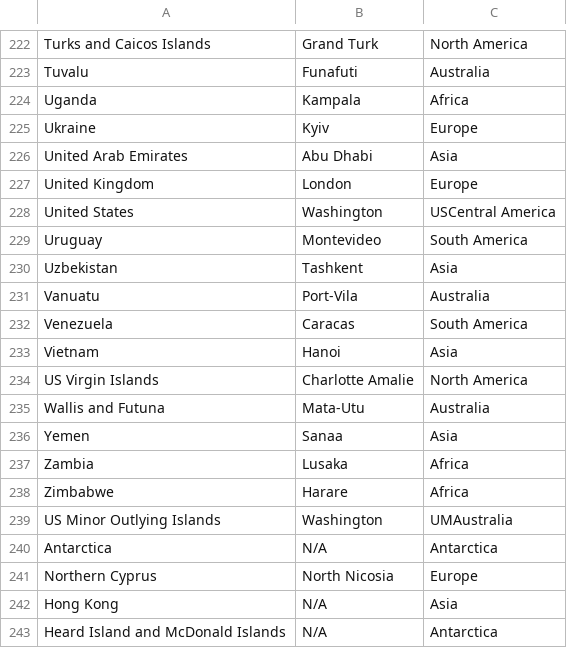
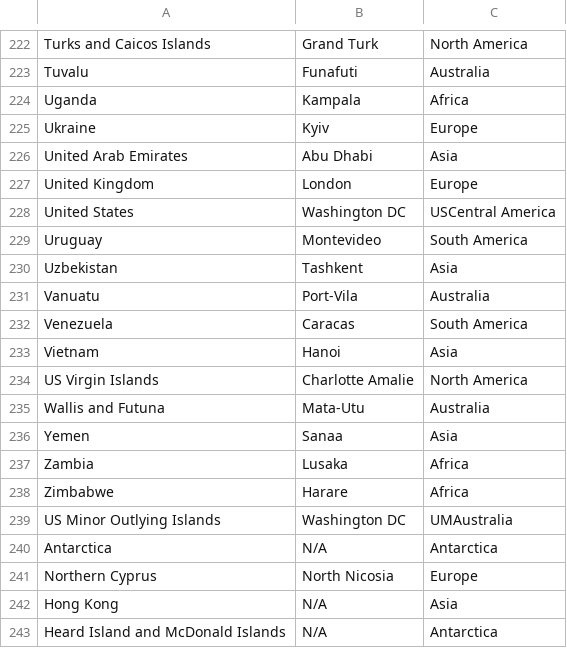
Before and after one commit to anijanair/StudentQuizApp, a CSV file: country-capitals.csv, drawn as a sheet; only a part is shown, gaps mark what is left out.

```diff
--- a/country-capitals.csv
+++ b/country-capitals.csv
@@ -227,3 +227,3 @@ United Arab Emirates,Abu Dhabi,Asia
 United Kingdom,London,Europe
-United States,Washington,USCentral America
+United States,Washington DC,USCentral America
 Uruguay,Montevideo,South America
@@ -238,3 +238,3 @@ Zambia,Lusaka,Africa
 Zimbabwe,Harare,Africa
-US Minor Outlying Islands,Washington,UMAustralia
+US Minor Outlying Islands,Washington DC,UMAustralia
 Antarctica,N/A,Antarctica
```
Also changed, not shown: 1 other file.
